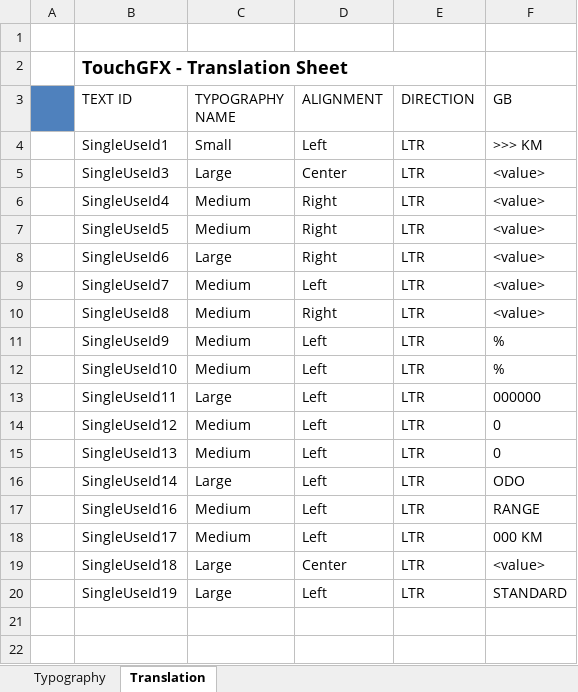
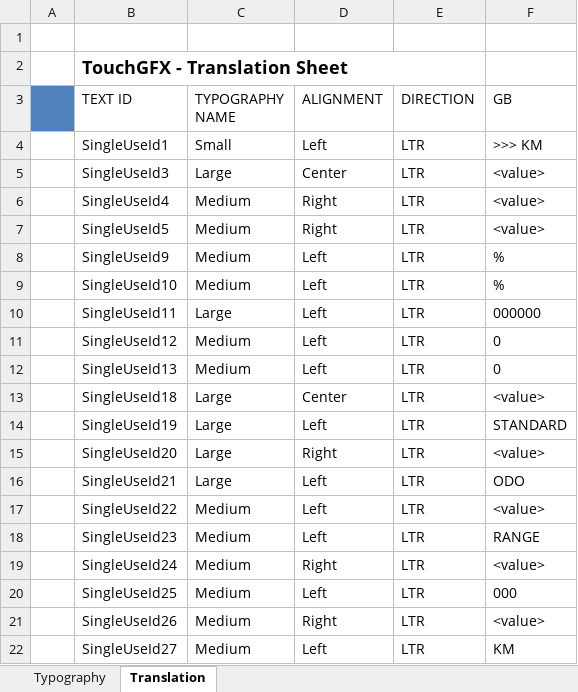
Before and after one commit to pudjamansyurin/gen-speedo, an Excel workbook: HMI-APP/TouchGFX/assets/texts/texts.xlsx, sheet Translation, drawn as a sheet; values as stored, in another font and other column widths than the file's, no borders; removed rows and columns are numbered as before the commit, all else as after; the diff names each change by its address in the sheet, - before the commit and + after, or states it on an @@ line.

```diff
--- a/HMI-APP/TouchGFX/assets/texts/texts.xlsx (sheet Translation)
+++ b/HMI-APP/TouchGFX/assets/texts/texts.xlsx (sheet Translation)
-row 8:  | SingleUseId6 | Large | Right | LTR | <value>
-row 9:  | SingleUseId7 | Medium | Left | LTR | <value>
-row 10:  | SingleUseId8 | Medium | Right | LTR | <value>
-row 16:  | SingleUseId14 | Large | Left | LTR | ODO
-row 17:  | SingleUseId16 | Medium | Left | LTR | RANGE
-row 18:  | SingleUseId17 | Medium | Left | LTR | 000 KM
+row 15:  | SingleUseId20 | Large | Right | LTR | <value>
+row 16:  | SingleUseId21 | Large | Left | LTR | ODO
+row 17:  | SingleUseId22 | Medium | Left | LTR | <value>
+row 18:  | SingleUseId23 | Medium | Left | LTR | RANGE
+row 19:  | SingleUseId24 | Medium | Right | LTR | <value>
+row 20:  | SingleUseId25 | Medium | Left | LTR | 000
+row 21:  | SingleUseId26 | Medium | Right | LTR | <value>
+row 22:  | SingleUseId27 | Medium | Left | LTR | KM
```
Also changed, not shown: 59 other files.
